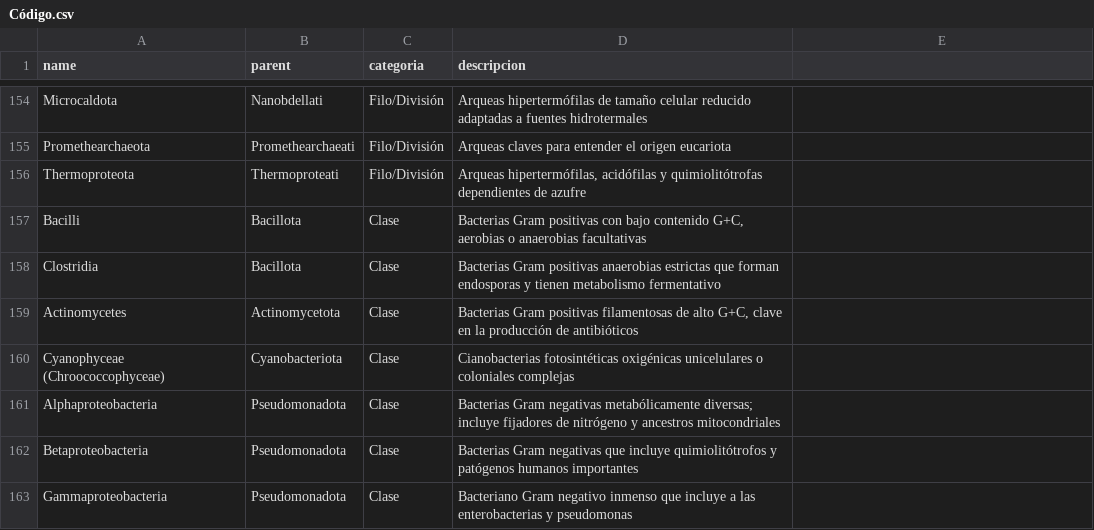
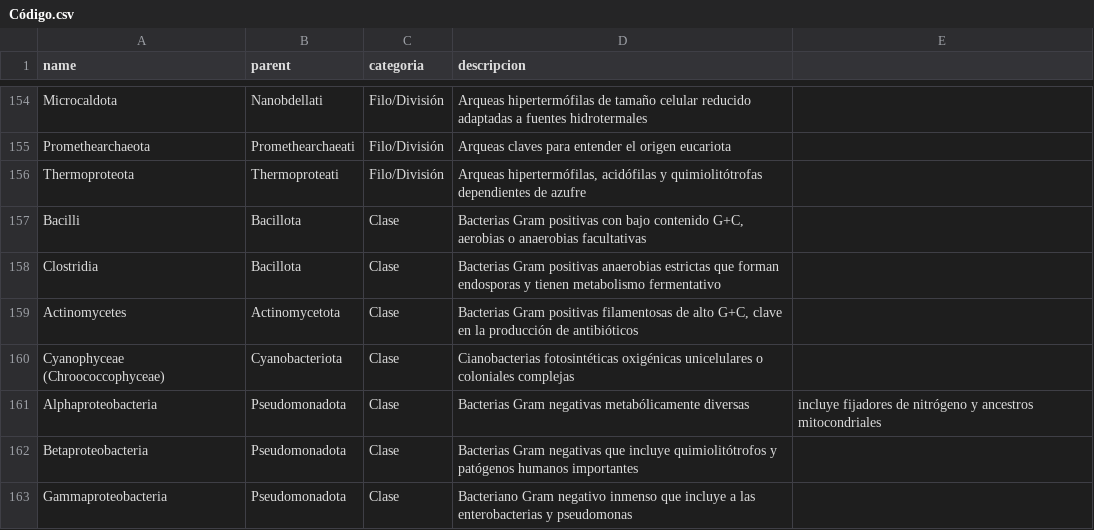
Before and after one commit to idamcampoverde2005-web/Collapsible-Tree, a CSV file: Código.csv, drawn as a sheet; only a part is shown, gaps mark what is left out.

Commit message:
Update Código.csv

```diff
--- a/Código.csv
+++ b/Código.csv
@@ -160,3 +160,3 @@ Actinomycetes;Actinomycetota;Clase;Bacterias Gram positivas filamentosas de alto
 Cyanophyceae (Chroococcophyceae);Cyanobacteriota;Clase;Cianobacterias fotosintéticas oxigénicas unicelulares o coloniales complejas
-Alphaproteobacteria;Pseudomonadota;Clase;"Bacterias Gram negativas metabólicamente diversas; incluye fijadores de nitrógeno y ancestros mitocondriales"
+Alphaproteobacteria;Pseudomonadota;Clase;Bacterias Gram negativas metabólicamente diversas; incluye fijadores de nitrógeno y ancestros mitocondriales
 Betaproteobacteria;Pseudomonadota;Clase;Bacterias Gram negativas que incluye quimiolitótrofos y patógenos humanos importantes
```
